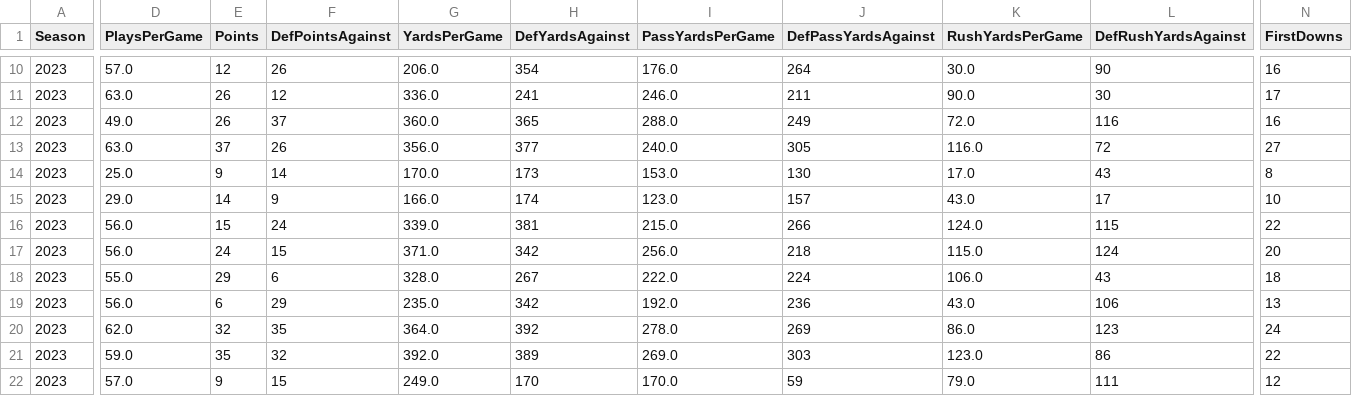
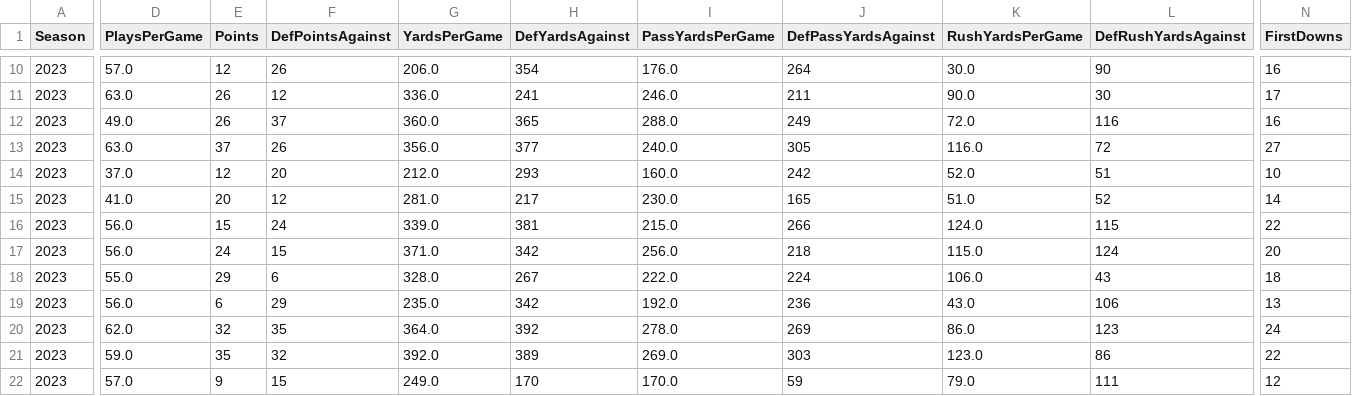
Before and after one commit to armstjc/xfl-2023-data-repository, a CSV file: game_stats/team/csv/2023_xfl_team_game_stats.csv, drawn as a sheet; only a part is shown, gaps mark what is left out; the diff covers the shown part only; the diff names each change by its address in the sheet, - before the commit and + after, or states it on an @@ line.

```diff
--- a/game_stats/team/csv/2023_xfl_team_game_stats.csv
+++ b/game_stats/team/csv/2023_xfl_team_game_stats.csv
-D14 (PlaysPerGame): 25.0
+D14 (PlaysPerGame): 37.0
-E14 (Points): 9
+E14 (Points): 12
-F14 (DefPointsAgainst): 14
+F14 (DefPointsAgainst): 20
-G14 (YardsPerGame): 170.0
+G14 (YardsPerGame): 212.0
-H14 (DefYardsAgainst): 173
+H14 (DefYardsAgainst): 293
-I14 (PassYardsPerGame): 153.0
+I14 (PassYardsPerGame): 160.0
-J14 (DefPassYardsAgainst): 130
+J14 (DefPassYardsAgainst): 242
-K14 (RushYardsPerGame): 17.0
+K14 (RushYardsPerGame): 52.0
-L14 (DefRushYardsAgainst): 43
+L14 (DefRushYardsAgainst): 51
-N14 (FirstDowns): 8
+N14 (FirstDowns): 10
-D15 (PlaysPerGame): 29.0
+D15 (PlaysPerGame): 41.0
-E15 (Points): 14
+E15 (Points): 20
-F15 (DefPointsAgainst): 9
+F15 (DefPointsAgainst): 12
-G15 (YardsPerGame): 166.0
+G15 (YardsPerGame): 281.0
-H15 (DefYardsAgainst): 174
+H15 (DefYardsAgainst): 217
-I15 (PassYardsPerGame): 123.0
+I15 (PassYardsPerGame): 230.0
-J15 (DefPassYardsAgainst): 157
+J15 (DefPassYardsAgainst): 165
-K15 (RushYardsPerGame): 43.0
+K15 (RushYardsPerGame): 51.0
-L15 (DefRushYardsAgainst): 17
+L15 (DefRushYardsAgainst): 52
-N15 (FirstDowns): 10
+N15 (FirstDowns): 14
```
Also changed, not shown: 94 edited cells elsewhere in this file, game_stats/player/csv/2023_xfl_player_season_stats.csv, game_stats/player/raw/csv/FOOTBALL_XFL_2023_4_16_SEA@STL.csv, 23 other files.
